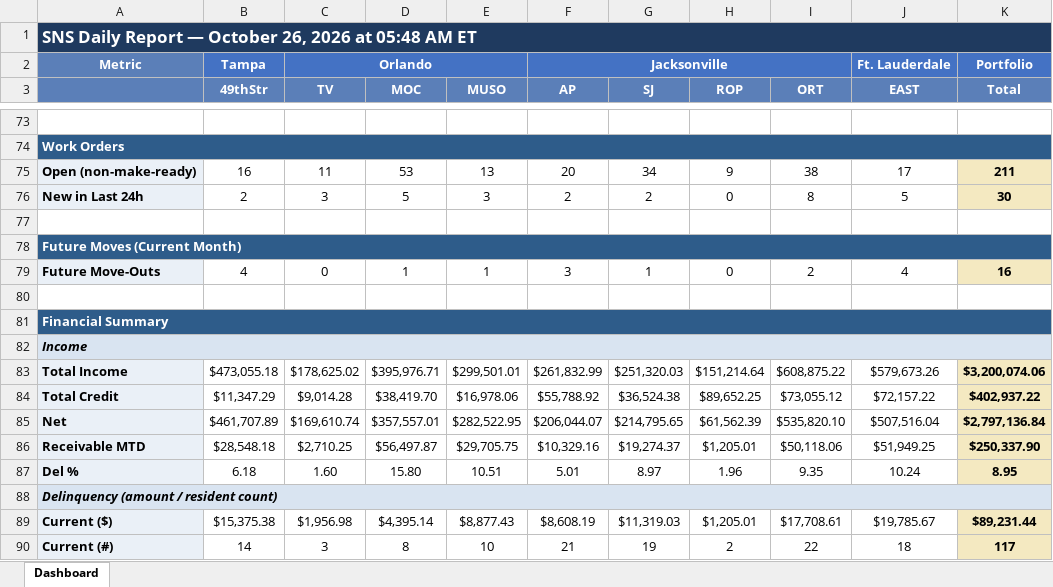
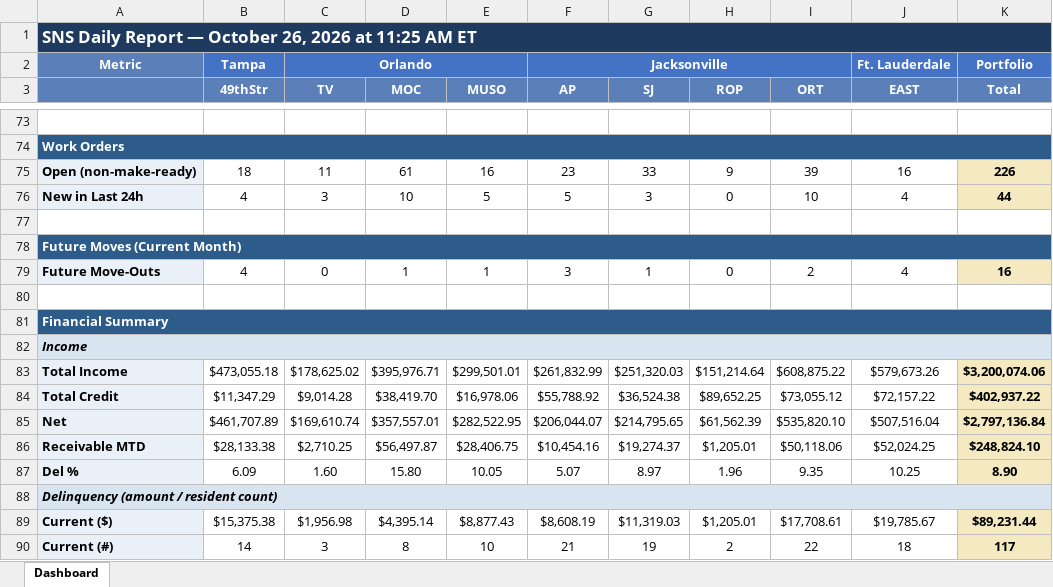
Before and after one commit to ymi-flowing/sns-daily-report, an Excel workbook: dashboard.xlsx, sheet Dashboard, drawn as a sheet; only a part is shown, gaps mark what is left out; values as stored, in another font and other column widths than the file's, no borders; removed rows and columns are numbered as before the commit, all else as after; the diff covers the shown part only; the diff names each change by its address in the sheet, - before the commit and + after, or states it on an @@ line.

```diff
--- a/dashboard.xlsx (sheet Dashboard)
+++ b/dashboard.xlsx (sheet Dashboard)
-A1: …2026 at 05:48 AM ET
+A1: …2026 at 11:25 AM ET
-row 75: Open (non-make-ready) | 16 | 11 | 53 | 13 | 20 | 34 | 9 | 38 | 17 | 211
-row 76: New in Last 24h | 2 | 3 | 5 | 3 | 2 | 2 | 0 | 8 | 5 | 30
+row 75: Open (non-make-ready) | 18 | 11 | 61 | 16 | 23 | 33 | 9 | 39 | 16 | 226
+row 76: New in Last 24h | 4 | 3 | 10 | 5 | 5 | 3 | 0 | 10 | 4 | 44
-B86 (49thStr): $28,548.18
+B86 (49thStr): $28,133.38
-E86 (MUSO): $29,705.75
+E86 (MUSO): $28,406.75
-F86 (AP): $10,329.16
+F86 (AP): $10,454.16
-J86 (EAST): $51,949.25
+J86 (EAST): $52,024.25
-K86 (Total): $250,337.90
+K86 (Total): $248,824.10
-B87 (49thStr): 6.18
+B87 (49thStr): 6.09
-E87 (MUSO): 10.51
+E87 (MUSO): 10.05
-F87 (AP): 5.01
+F87 (AP): 5.07
-J87 (EAST): 10.24
+J87 (EAST): 10.25
-K87 (Total): 8.95
+K87 (Total): 8.90
```
Also changed, not shown: 65 edited cells elsewhere in this sheet, 3 other files.
